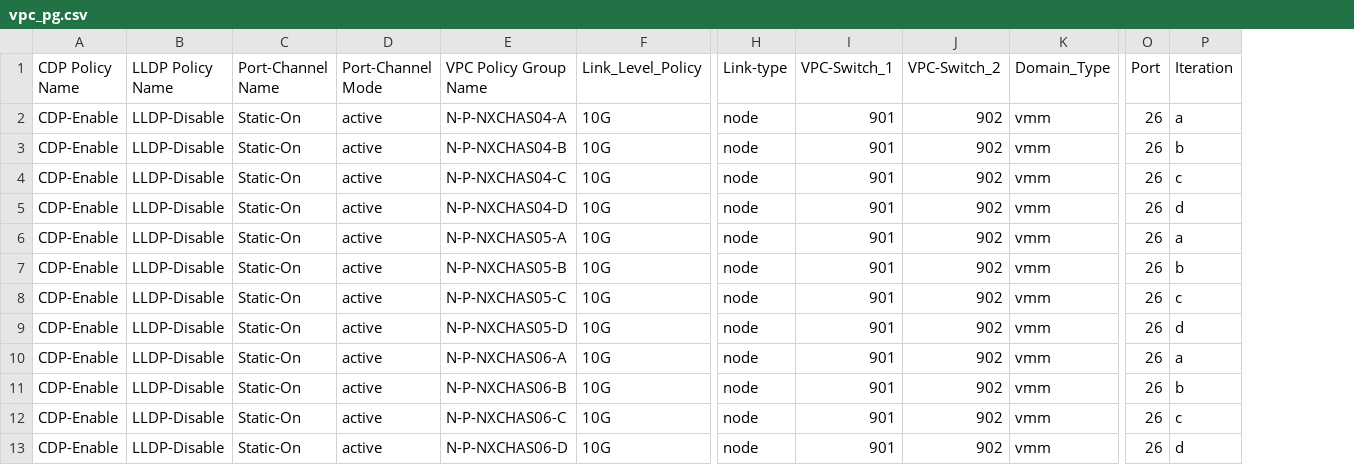
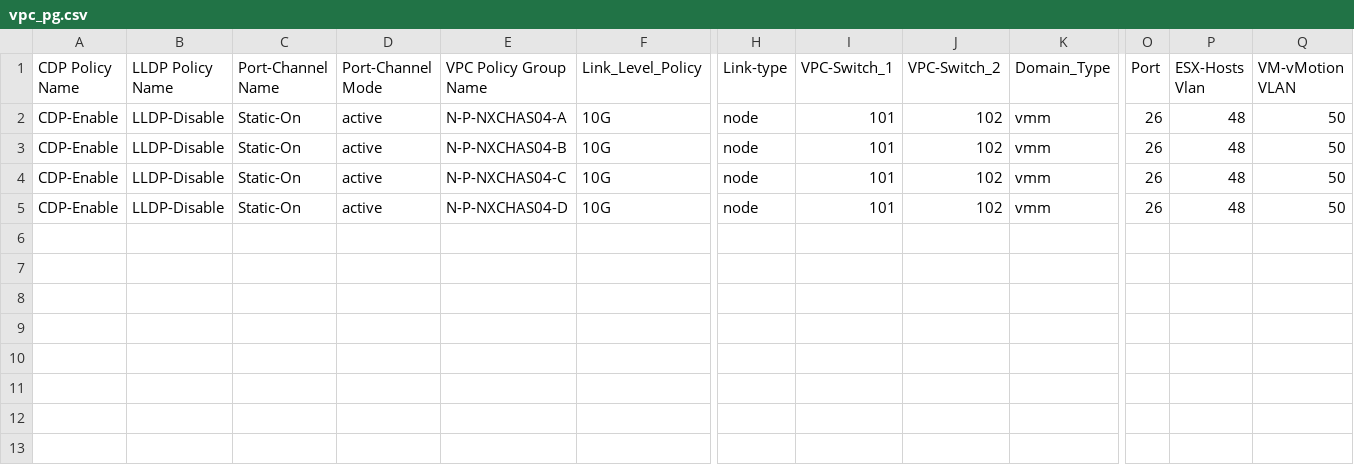
Before and after one commit to agrwnmn/ACI_Sandbox_Testing, a CSV file: Version1.8/input/vpc_pg.csv, drawn as a sheet; only a part is shown, gaps mark what is left out; removed rows and columns are numbered as before the commit, all else as after; rows hold the shown columns only; the diff names each change by its address in the sheet, - before the commit and + after, or states it on an @@ line.

```diff
--- a/Version1.8/input/vpc_pg.csv
+++ b/Version1.8/input/vpc_pg.csv
-column P (Iteration), rows 7-10: b | c | d | a
+column P (ESX-Hosts Vlan), rows 2-5: all 48
+column Q (VM-vMotion VLAN), rows 2-5: all 50
-row 2: CDP-Enable | LLDP-Disable | Static-On | active | N-P-NXCHAS04-A | 10G | node | 901 | 902 | vmm | 26 | a
-row 3: CDP-Enable | LLDP-Disable | Static-On | active | N-P-NXCHAS04-B | 10G | node | 901 | 902 | vmm | 26 | b
-row 4: CDP-Enable | LLDP-Disable | Static-On | active | N-P-NXCHAS04-C | 10G | node | 901 | 902 | vmm | 26 | c
-row 5: CDP-Enable | LLDP-Disable | Static-On | active | N-P-NXCHAS04-D | 10G | node | 901 | 902 | vmm | 26 | d
-row 6: CDP-Enable | LLDP-Disable | Static-On | active | N-P-NXCHAS05-A | 10G | node | 901 | 902 | vmm | 26 | a
-E2 (VPC Policy Group Name): N-P-NXCHAS05-B
+E2 (VPC Policy Group Name): N-P-NXCHAS04-A
-I2:I5 (VPC-Switch_1): 901
+I2:I5 (VPC-Switch_1): 101
-J2:J5 (VPC-Switch_2): 902
+J2:J5 (VPC-Switch_2): 102
-E3 (VPC Policy Group Name): N-P-NXCHAS05-C
+E3 (VPC Policy Group Name): N-P-NXCHAS04-B
-E4 (VPC Policy Group Name): N-P-NXCHAS05-D
+E4 (VPC Policy Group Name): N-P-NXCHAS04-C
-E5 (VPC Policy Group Name): N-P-NXCHAS06-A
+E5 (VPC Policy Group Name): N-P-NXCHAS04-D
-row 11: CDP-Enable | LLDP-Disable | Static-On | active | N-P-NXCHAS06-B | 10G | node | 901 | 902 | vmm | 26 | b
-row 12: CDP-Enable | LLDP-Disable | Static-On | active | N-P-NXCHAS06-C | 10G | node | 901 | 902 | vmm | 26 | c
-row 13: CDP-Enable | LLDP-Disable | Static-On | active | N-P-NXCHAS06-D | 10G | node | 901 | 902 | vmm | 26 | d
```
Also changed, not shown: Version1.8/input/pc_pg.csv.
